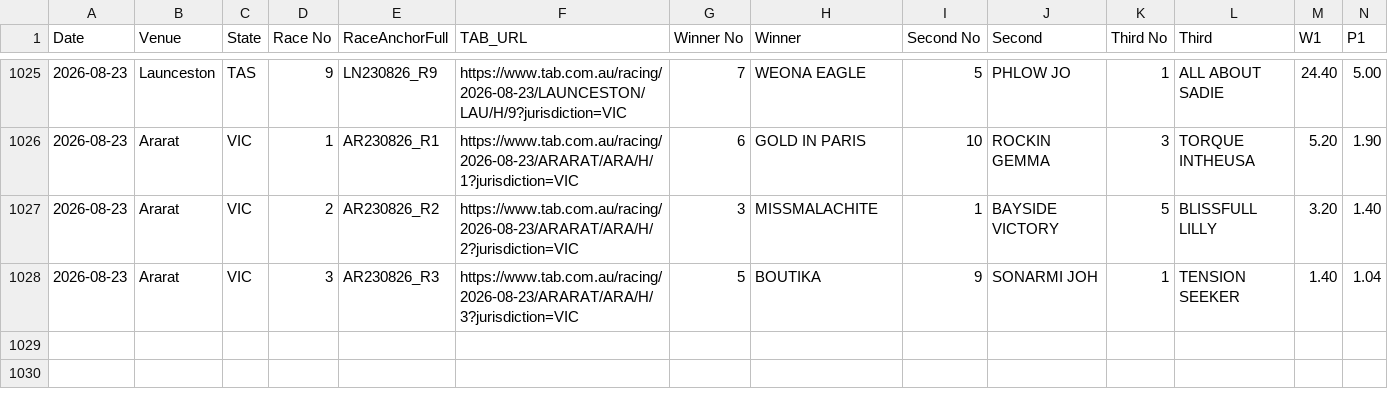
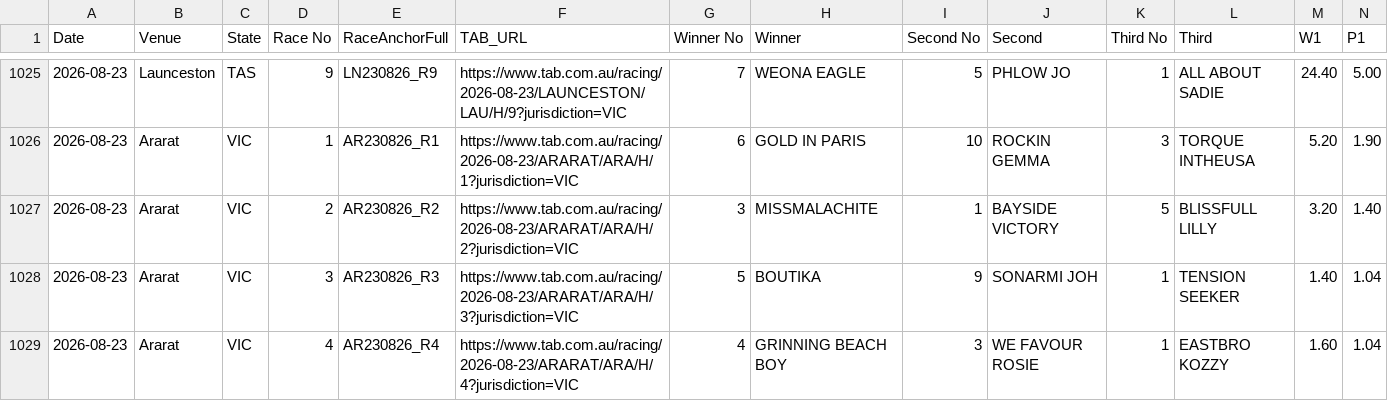
Before and after one commit to harnessapp/Trotify, a CSV file: tab_dividends.csv, drawn as a sheet; only a part is shown, gaps mark what is left out; rows hold the shown columns only; the diff names each change by its address in the sheet, - before the commit and + after, or states it on an @@ line.

```diff
--- a/tab_dividends.csv
+++ b/tab_dividends.csv
+row 1029: 2026-08-23 | Ararat | VIC | 4 | AR230826_R4 | https://www.tab.com.au/racing/2026-08-23/ARARAT/ARA/H/4?jurisdiction=VIC | 4 | GRINNING BEACH BOY | 3 | WE FAVOUR ROSIE | 1 | EASTBRO KOZZY | 1.60 | 1.04
```
Also changed, not shown: charity_tips_settled.csv, 1 other file.
